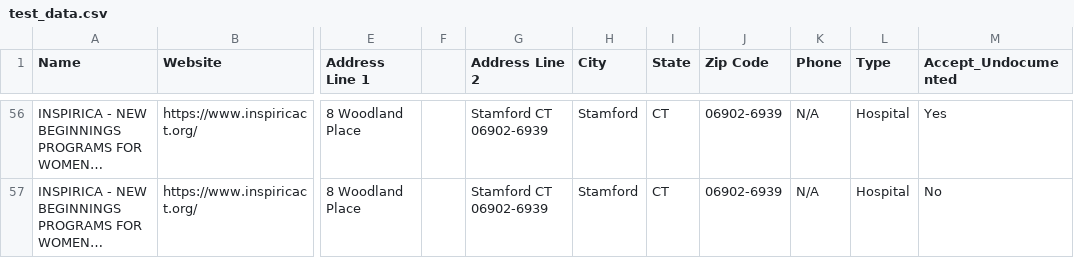
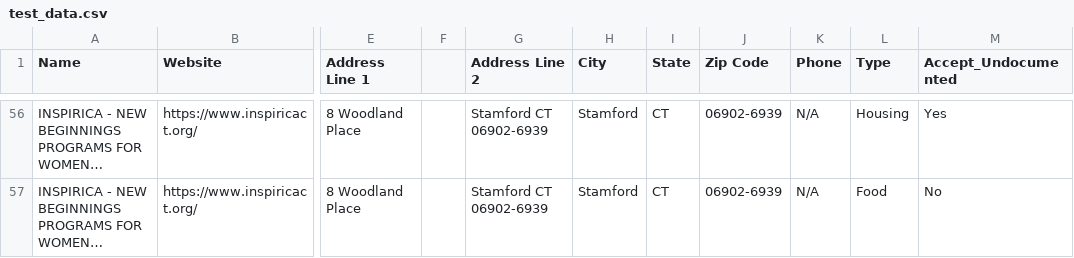
Before and after one commit to aparrado/b1c_asset_mapping, a CSV file: test_data.csv, drawn as a sheet; only a part is shown, gaps mark what is left out; long unchanged cells end in …; the diff covers the shown part only; the diff names each change by its address in the sheet, - before the commit and + after, or states it on an @@ line.

```diff
--- a/test_data.csv
+++ b/test_data.csv
-L56 (Type): Hospital
+L56 (Type): Housing
-L57 (Type): Hospital
+L57 (Type): Food
```
Also changed, not shown: 38 edited cells elsewhere in this file, 16 other files.
